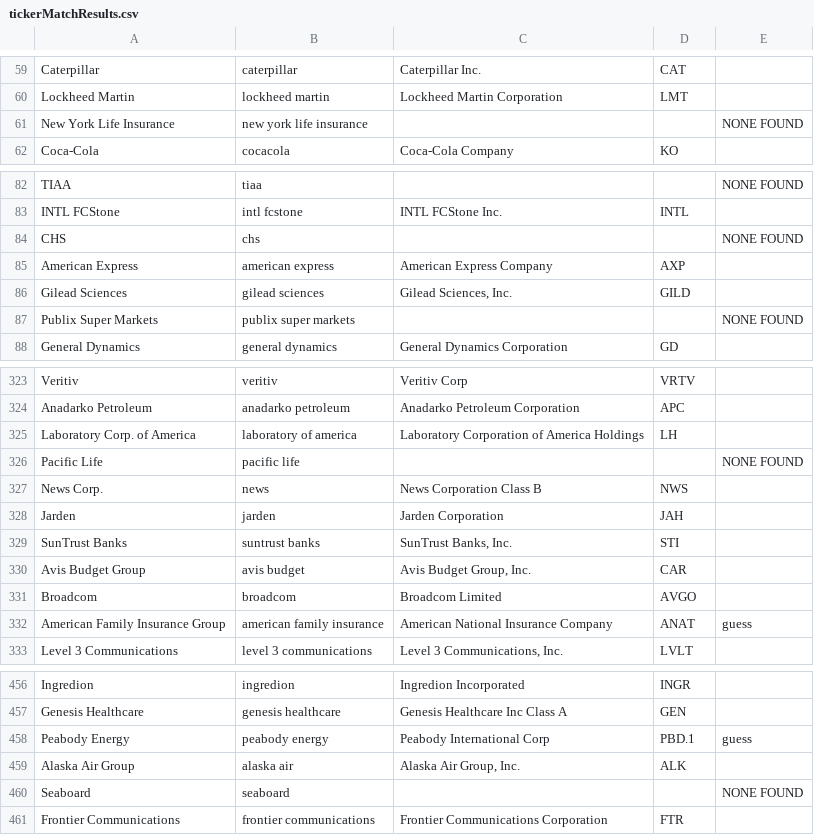
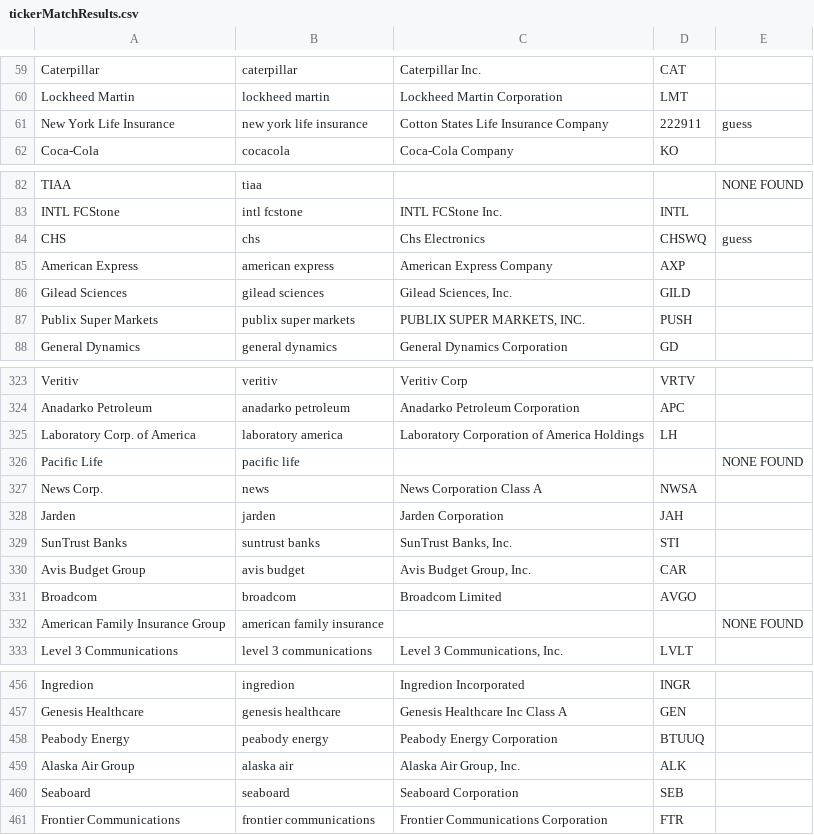
Before and after one commit to wellsangels/tickerMatch, a CSV file: tickerMatchResults.csv, drawn as a sheet; only a part is shown, gaps mark what is left out; the diff covers the shown part only.

```diff
--- a/tickerMatchResults.csv
+++ b/tickerMatchResults.csv
@@ -60,3 +60,3 @@ Caterpillar,caterpillar,Caterpillar Inc.,CAT,
 Lockheed Martin,lockheed martin,Lockheed Martin Corporation,LMT,
-New York Life Insurance,new york life insurance,,,NONE FOUND
+New York Life Insurance,new york life insurance,Cotton States Life Insurance Company,222911,guess
 Coca-Cola,cocacola,Coca-Cola Company,KO,
@@ -83,6 +83,6 @@ TIAA,tiaa,,,NONE FOUND
 INTL FCStone,intl fcstone,INTL FCStone Inc.,INTL,
-CHS,chs,,,NONE FOUND
+CHS,chs,Chs Electronics,CHSWQ,guess
 American Express,american express,American Express Company,AXP,
 Gilead Sciences,gilead sciences,"Gilead Sciences, Inc.",GILD,
-Publix Super Markets,publix super markets,,,NONE FOUND
+Publix Super Markets,publix super markets,"PUBLIX SUPER MARKETS, INC.",PUSH,
 General Dynamics,general dynamics,General Dynamics Corporation,GD,
@@ -324,5 +324,5 @@ Veritiv,veritiv,Veritiv Corp,VRTV,
 Anadarko Petroleum,anadarko petroleum,Anadarko Petroleum Corporation,APC,
-Laboratory Corp. of America,laboratory of america,Laboratory Corporation of America Holdings,LH,
+Laboratory Corp. of America,laboratory america,Laboratory Corporation of America Holdings,LH,
 Pacific Life,pacific life,,,NONE FOUND
-News Corp.,news,News Corporation Class B,NWS,
+News Corp.,news,News Corporation Class A,NWSA,
 Jarden,jarden,Jarden Corporation,JAH,
@@ -331,3 +331,3 @@ Avis Budget Group,avis budget,"Avis Budget Group, Inc.",CAR,
 Broadcom,broadcom,Broadcom Limited,AVGO,
-American Family Insurance Group,american family insurance,American National Insurance Company,ANAT,guess
+American Family Insurance Group,american family insurance,,,NONE FOUND
 Level 3 Communications,level 3 communications,"Level 3 Communications, Inc.",LVLT,
@@ -457,5 +457,5 @@ Ingredion,ingredion,Ingredion Incorporated,INGR,
 Genesis Healthcare,genesis healthcare,Genesis Healthcare Inc Class A,GEN,
-Peabody Energy,peabody energy,Peabody International Corp,PBD.1,guess
+Peabody Energy,peabody energy,Peabody Energy Corporation,BTUUQ,
 Alaska Air Group,alaska air,"Alaska Air Group, Inc.",ALK,
-Seaboard,seaboard,,,NONE FOUND
+Seaboard,seaboard,Seaboard Corporation,SEB,
 Frontier Communications,frontier communications,Frontier Communications Corporation,FTR,
```
Also changed, not shown: 48 edited cells elsewhere in this file, 3 other files.
